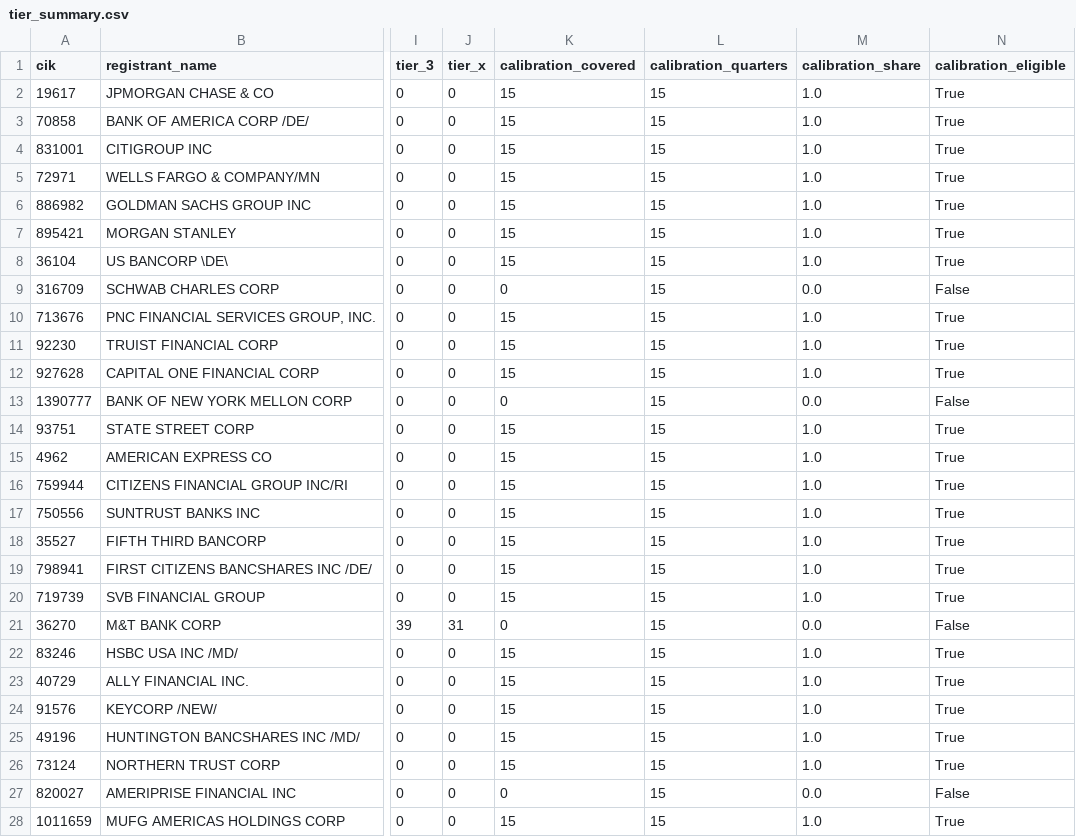
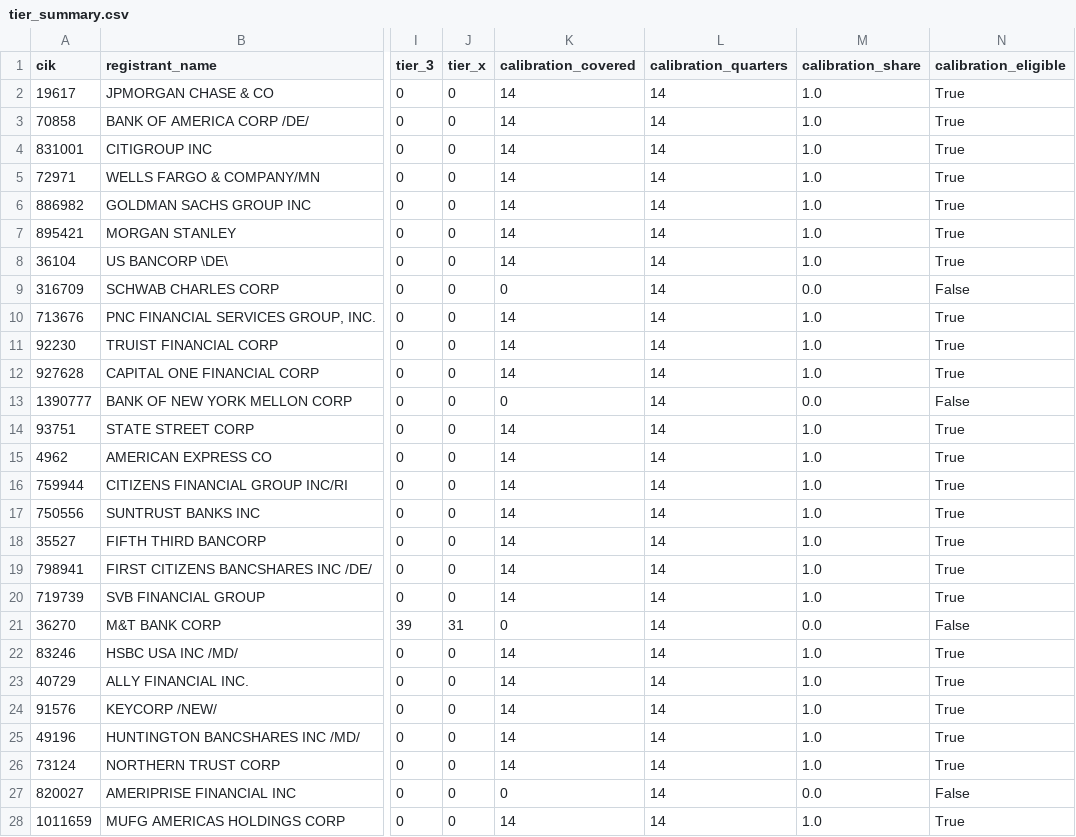
Before and after one commit to Aaron-Darcy/MarketScope, a CSV file: analysis/milestone2/output/tier_summary.csv, drawn as a sheet; only a part is shown, gaps mark what is left out; the diff covers the shown part only; the diff names each change by its address in the sheet, - before the commit and + after, or states it on an @@ line.

Commit message:
analysis: measure tier coverage against the derived cycle windows
Tier coverage pinned its own copy of both windows. It now reads them from
dim_rate_cycle, and its quarter-stepping helper gives way to
RateCycle.quarters in the library.

The calibration cycle shrinks from fifteen quarters to fourteen under
decision 0023. Every filer that had 2019Q2 at a headline tier loses it from
both sides of its share, so eligibility does not move: 44 filers clear the
floor in the calibration cycle and 37 in both, as before.

```diff
--- a/analysis/milestone2/output/tier_summary.csv
+++ b/analysis/milestone2/output/tier_summary.csv
-K2:K8 (calibration_covered): 15
+K2:K8 (calibration_covered): 14
-L2:L28 (calibration_quarters): 15
+L2:L28 (calibration_quarters): 14
-K10:K12 (calibration_covered): 15
+K10:K12 (calibration_covered): 14
-K14:K20 (calibration_covered): 15
+K14:K20 (calibration_covered): 14
-K22:K26 (calibration_covered): 15
+K22:K26 (calibration_covered): 14
-K28 (calibration_covered): 15
+K28 (calibration_covered): 14
```
Also changed, not shown: 46 edited cells elsewhere in this file, 3 other files.
